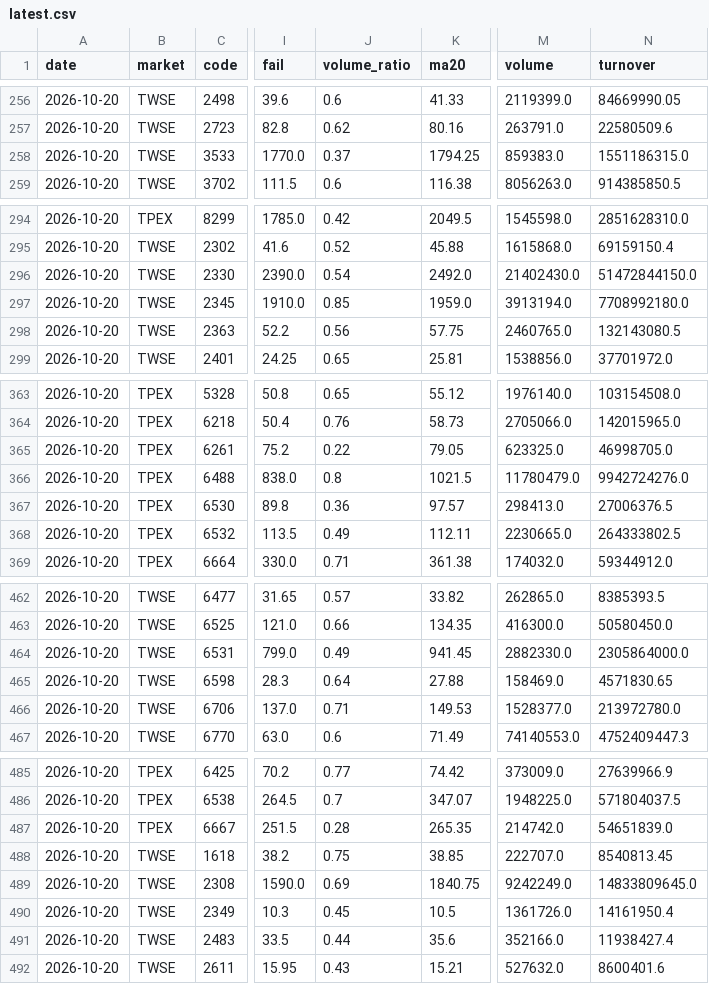
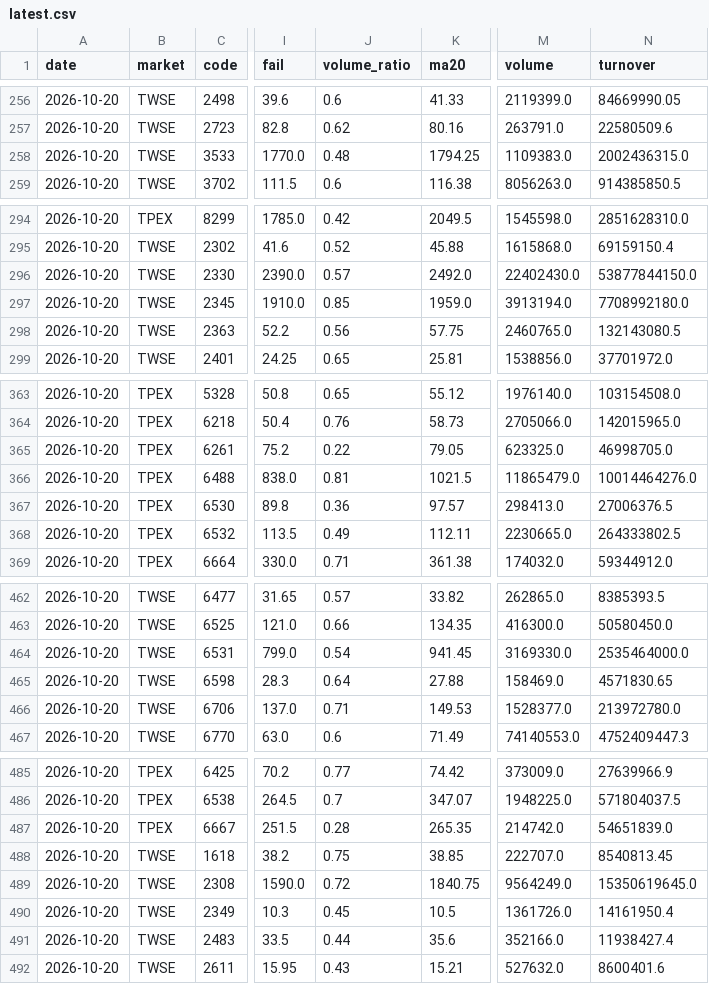
Before and after one commit to Tango469/tw-3k-scanner, a CSV file: docs/latest.csv, drawn as a sheet; only a part is shown, gaps mark what is left out; the diff covers the shown part only; the diff names each change by its address in the sheet, - before the commit and + after, or states it on an @@ line.

```diff
--- a/docs/latest.csv
+++ b/docs/latest.csv
-J258 (volume_ratio): 0.37
+J258 (volume_ratio): 0.48
-M258 (volume): 859383.0
+M258 (volume): 1109383.0
-N258 (turnover): 1551186315.0
+N258 (turnover): 2002436315.0
-J296 (volume_ratio): 0.54
+J296 (volume_ratio): 0.57
-M296 (volume): 21402430.0
+M296 (volume): 22402430.0
-N296 (turnover): 51472844150.0
+N296 (turnover): 53877844150.0
-J366 (volume_ratio): 0.8
+J366 (volume_ratio): 0.81
-M366 (volume): 11780479.0
+M366 (volume): 11865479.0
-N366 (turnover): 9942724276.0
+N366 (turnover): 10014464276.0
-J464 (volume_ratio): 0.49
+J464 (volume_ratio): 0.54
-M464 (volume): 2882330.0
+M464 (volume): 3169330.0
-N464 (turnover): 2305864000.0
+N464 (turnover): 2535464000.0
-J489 (volume_ratio): 0.69
+J489 (volume_ratio): 0.72
-M489 (volume): 9242249.0
+M489 (volume): 9564249.0
-N489 (turnover): 14833809645.0
+N489 (turnover): 15350619645.0
```
Also changed, not shown: 2 edited cells elsewhere in this file, docs/low_base.csv, docs/signal_validation.csv, 6 other files.
